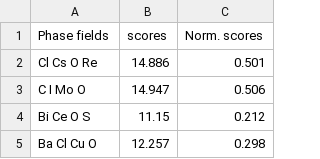
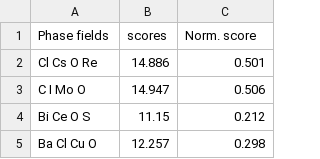
Before and after one commit to lrcfmd/PhaseFieldRanking, a CSV file: experiments/MgMAA_different_features_sets/quaternary_VAE_LEAF_L_training_scores.csv, drawn as a sheet; only a part is shown.

```diff
--- a/experiments/MgMAA_different_features_sets/quaternary_VAE_LEAF_L_training_scores.csv
+++ b/experiments/MgMAA_different_features_sets/quaternary_VAE_LEAF_L_training_scores.csv
@@ -1,2 +1,2 @@
-Phase fields,scores,Norm. scores
+Phase fields,scores,Norm. score
 Cl Cs O Re      , 14.886,    0.501
```
Also changed, not shown: experiments/MgMAA_different_features_sets/original_VAE_magpie37_test_scores.csv, experiments/MgMAA_different_features_sets/quaternary_VAE_magpie_training_scores.csv, 29 other files.
